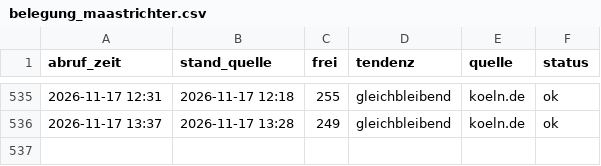
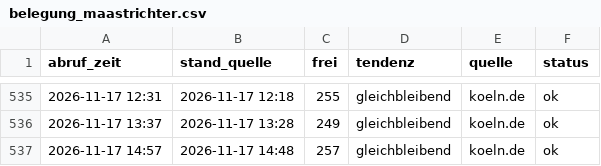
Before and after one commit to lukaswfls/ErfassungParkhaus, a CSV file: daten/belegung_maastrichter.csv, drawn as a sheet; only a part is shown, gaps mark what is left out; the diff names each change by its address in the sheet, - before the commit and + after, or states it on an @@ line.

```diff
--- a/daten/belegung_maastrichter.csv
+++ b/daten/belegung_maastrichter.csv
+row 537: 2026-11-17 14:57 | 2026-11-17 14:48 | 257 | gleichbleibend | koeln.de | ok
```
